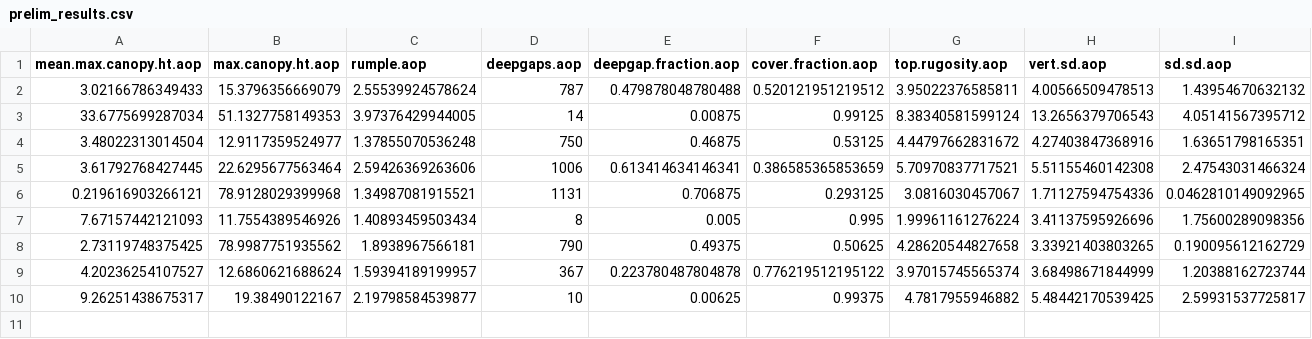
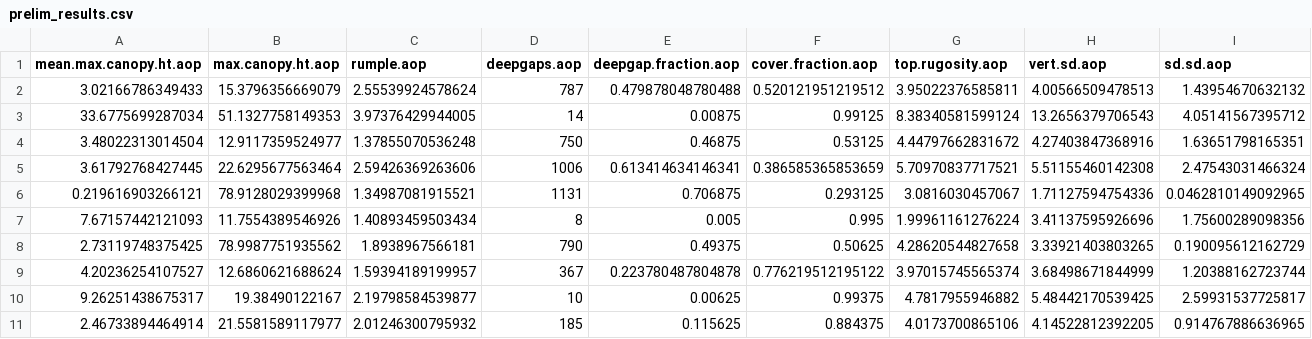
Before and after one commit to lizlarue/forest_structural_diversity, a CSV file: prelim_results.csv, drawn as a sheet; only a part is shown; rows hold the shown columns only; the diff names each change by its address in the sheet, - before the commit and + after, or states it on an @@ line.

Commit message:
tall site

```diff
--- a/prelim_results.csv
+++ b/prelim_results.csv
+row 11: 2.46733894464914 | 21.5581589117977 | 2.01246300795932 | 185 | 0.115625 | 0.884375 | 4.0173700865106 | 4.14522812392205 | 0.914767886636965
```
Also changed, not shown: 1 other file.
